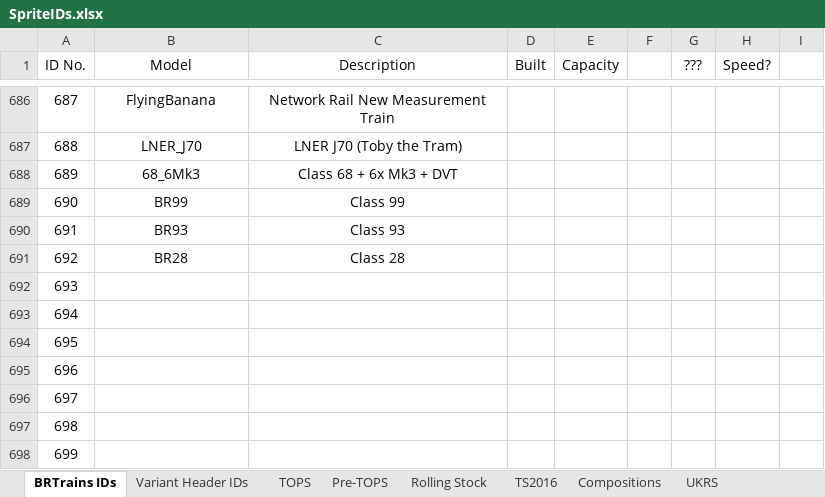
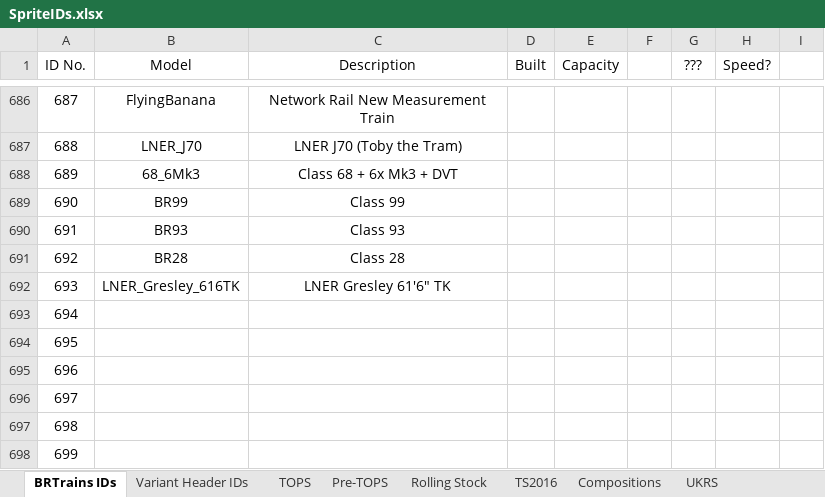
Before and after one commit to BRTrains/BRTrains2, an Excel workbook: docs/SpriteIDs.xlsx, sheet BRTrains IDs, drawn as a sheet; only a part is shown, gaps mark what is left out; values as stored, in another font and other column widths than the file's, no borders; the diff names each change by its address in the sheet, - before the commit and + after, or states it on an @@ line.

Commit message:
Added Gresley 6ft6 teak coach

```diff
--- a/docs/SpriteIDs.xlsx (sheet BRTrains IDs)
+++ b/docs/SpriteIDs.xlsx (sheet BRTrains IDs)
-B692 (Model): (empty)
+B692 (Model): LNER_Gresley_616TK
-C692 (Description): (empty)
+C692 (Description): LNER Gresley 61'6" TK
```
Also changed, not shown: 5 other files.
